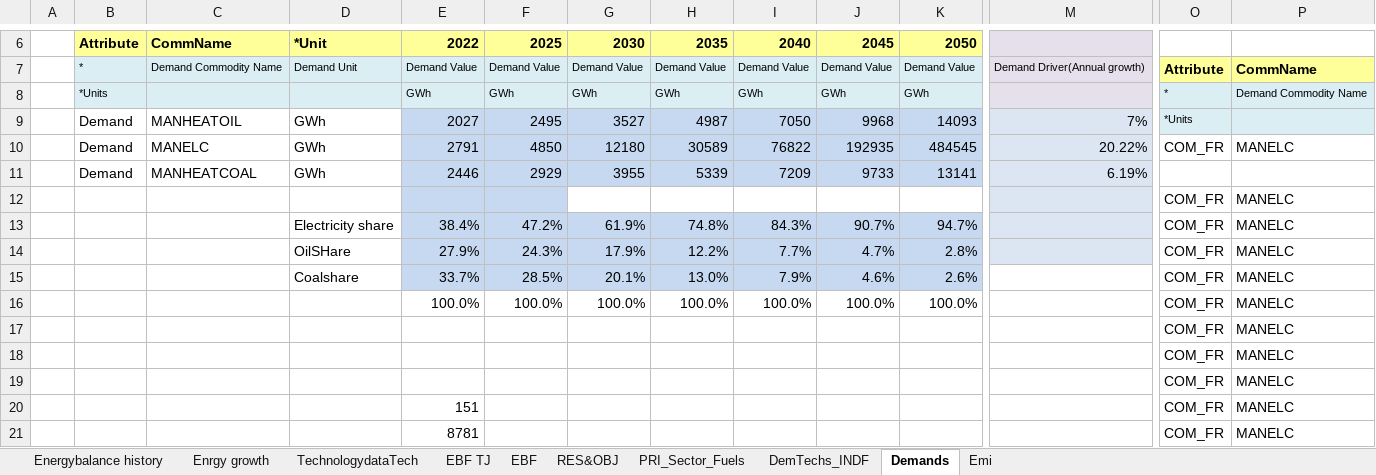
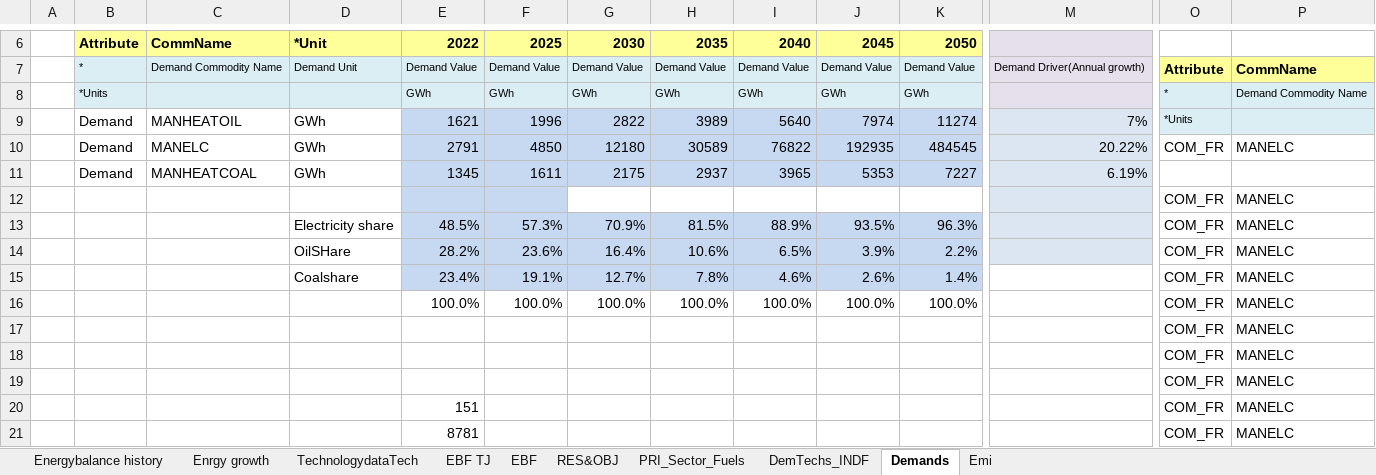
Before and after one commit to Tamenew/INDIND, an Excel workbook: VT_REG_PRI_V01.xlsx, sheet Demands, drawn as a sheet; only a part is shown, gaps mark what is left out; values as stored, in another font and other column widths than the file's, no borders; charts and pictures not drawn; removed rows and columns are numbered as before the commit, all else as after; rows hold the shown columns only; the diff names each change by its address in the sheet, - before the commit and + after, or states it on an @@ line.

Commit message:
Update VT_REG_PRI_V01.xlsx

```diff
--- a/VT_REG_PRI_V01.xlsx (sheet Demands)
+++ b/VT_REG_PRI_V01.xlsx (sheet Demands)
-row 9:  | Demand | MANHEATOIL | GWh | 2027 | 2495 | 3527 | 4987 | 7050 | 9968 | 14093 | 7% | *Units
+row 9:  | Demand | MANHEATOIL | GWh | 1621 | 1996 | 2822 | 3989 | 5640 | 7974 | 11274 | 7% | *Units
-row 11:  | Demand | MANHEATCOAL | GWh | 2446 | 2929 | 3955 | 5339 | 7209 | 9733 | 13141 | 6.19%
+row 11:  | Demand | MANHEATCOAL | GWh | 1345 | 1611 | 2175 | 2937 | 3965 | 5353 | 7227 | 6.19%
-row 13:  |  |  | Electricity share | 38.4% | 47.2% | 61.9% | 74.8% | 84.3% | 90.7% | 94.7% |  | COM_FR | MANELC
-row 14:  |  |  | OilSHare | 27.9% | 24.3% | 17.9% | 12.2% | 7.7% | 4.7% | 2.8% |  | COM_FR | MANELC
-row 15:  |  |  | Coalshare | 33.7% | 28.5% | 20.1% | 13.0% | 7.9% | 4.6% | 2.6% |  | COM_FR | MANELC
+row 13:  |  |  | Electricity share | 48.5% | 57.3% | 70.9% | 81.5% | 88.9% | 93.5% | 96.3% |  | COM_FR | MANELC
+row 14:  |  |  | OilSHare | 28.2% | 23.6% | 16.4% | 10.6% | 6.5% | 3.9% | 2.2% |  | COM_FR | MANELC
+row 15:  |  |  | Coalshare | 23.4% | 19.1% | 12.7% | 7.8% | 4.6% | 2.6% | 1.4% |  | COM_FR | MANELC
```
